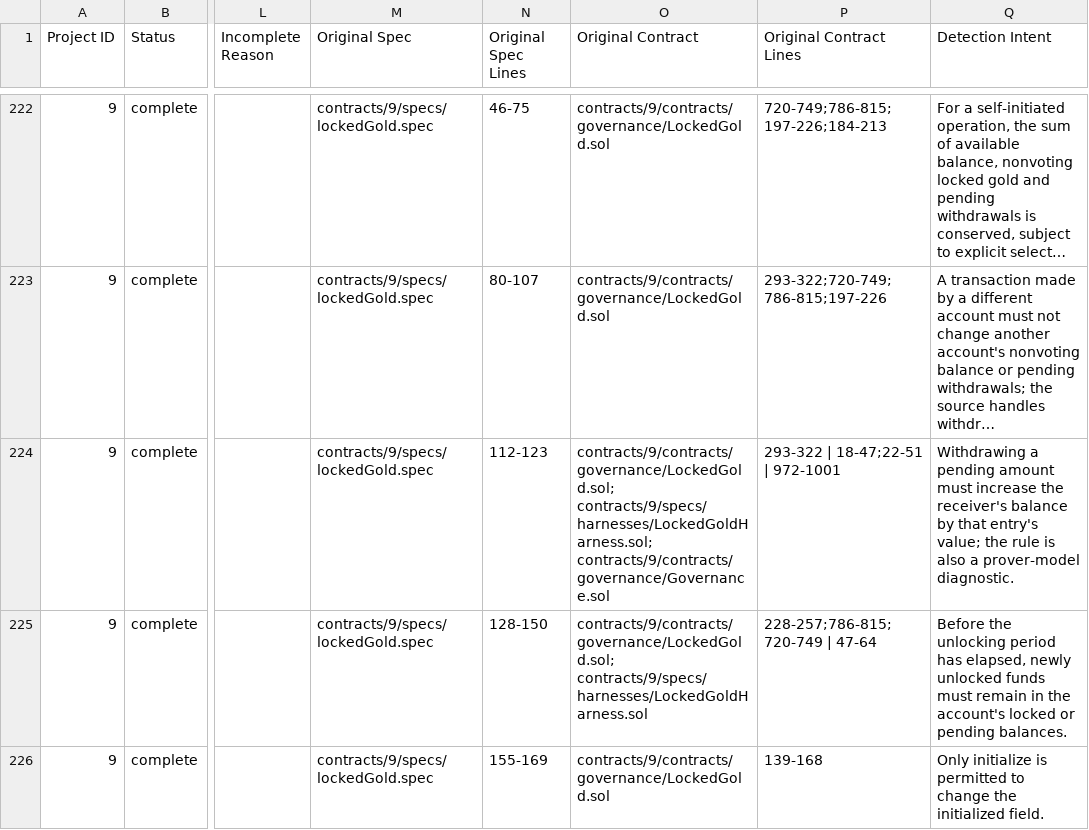
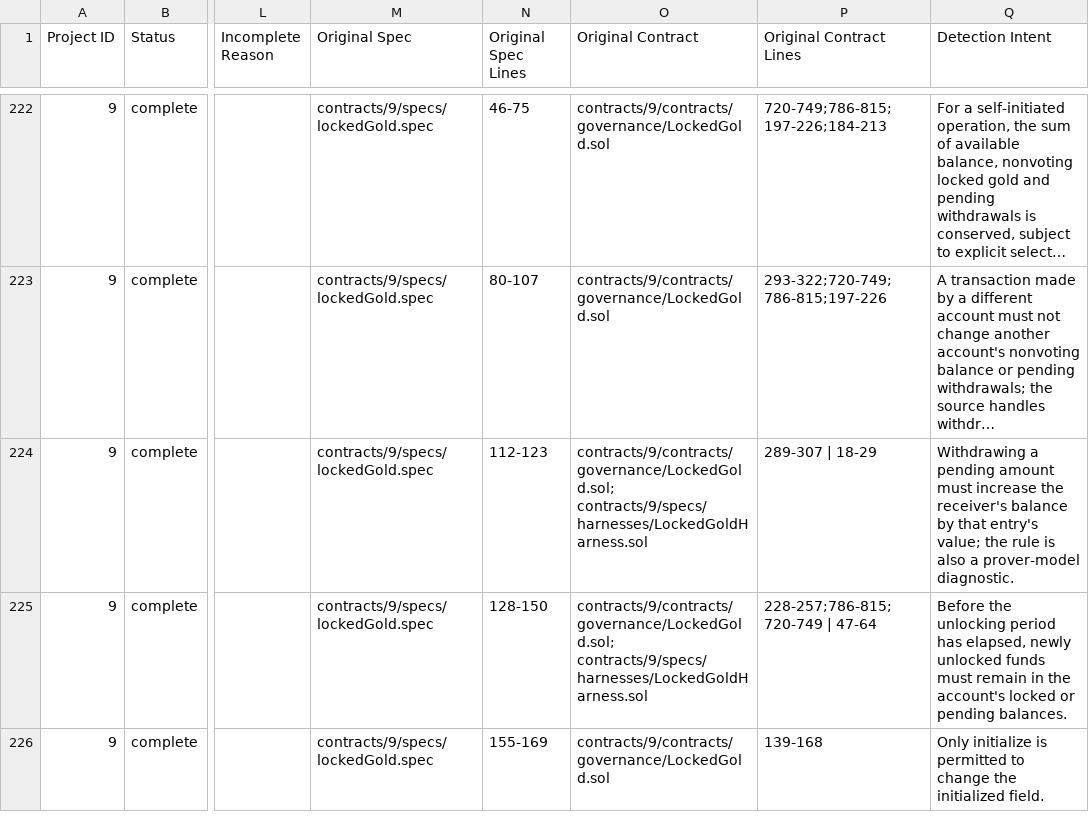
Before and after one commit to matheus-junio-da-silva/Web3Bugs, a CSV file: Web3Bugs-certora/results/spec/spec_buglabel.csv, drawn as a sheet; only a part is shown, gaps mark what is left out; long unchanged cells end in …; the diff names each change by its address in the sheet, - before the commit and + after, or states it on an @@ line.

Commit message:
catalog(p9): correct example 54 Solidity source paths and line ranges

```diff
--- a/Web3Bugs-certora/results/spec/spec_buglabel.csv
+++ b/Web3Bugs-certora/results/spec/spec_buglabel.csv
-O224 (Original Contract): contracts/9/contracts/governance/LockedGold.sol; contracts/9/specs/harnesses/LockedGoldHarness.sol; contracts/9/contracts/governance/Governance.sol
+O224 (Original Contract): contracts/9/contracts/governance/LockedGold.sol; contracts/9/specs/harnesses/LockedGoldHarness.sol
-P224 (Original Contract Lines): 293-322 | 18-47;22-51 | 972-1001
+P224 (Original Contract Lines): 289-307 | 18-29
```
